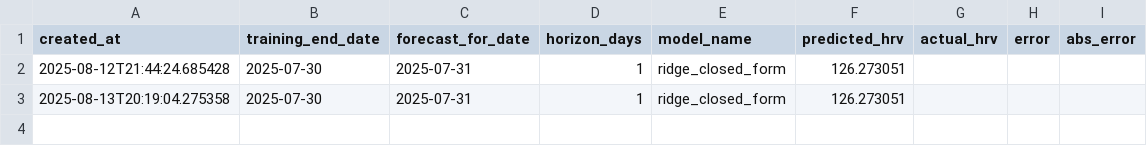
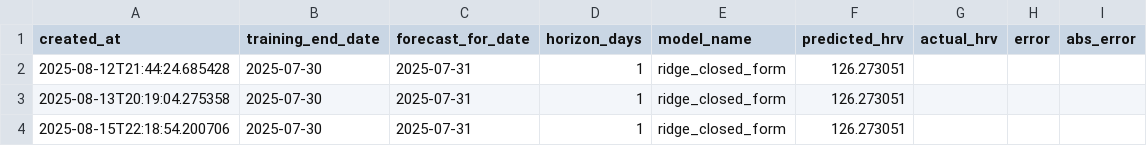
Before and after one commit to TristanGramsch/Enhanced-whoop-coach, a CSV file: shared/outputs/predictions_registry.csv, drawn as a sheet.

```diff
--- a/shared/outputs/predictions_registry.csv
+++ b/shared/outputs/predictions_registry.csv
@@ -3 +3,2 @@ created_at,training_end_date,forecast_for_date,horizon_days,model_name,predicted
 2025-08-13T20:19:04.275358,2025-07-30,2025-07-31,1,ridge_closed_form,126.273051,,,
+2025-08-15T22:18:54.200706,2025-07-30,2025-07-31,1,ridge_closed_form,126.273051,,,
```
Also changed, not shown: 8 other files.
